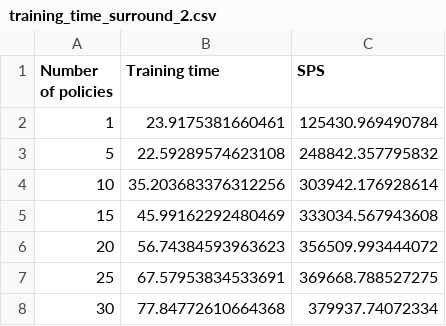
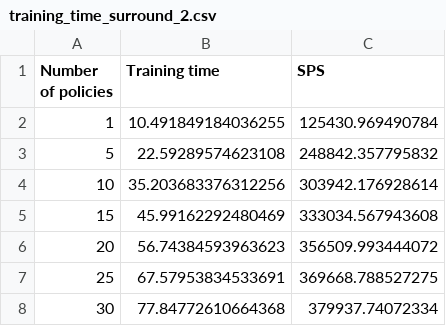
Before and after one commit to ffelten/CrazyRL, a CSV file: results/mo/training_time_surround_2.csv, drawn as a sheet.

```diff
--- a/results/mo/training_time_surround_2.csv
+++ b/results/mo/training_time_surround_2.csv
@@ -1,3 +1,3 @@
 Number of policies,Training time,SPS
-1,23.9175381660461,125430.969490784
+1,10.491849184036255,125430.969490784
 5,22.59289574623108,248842.357795832
```
Also changed, not shown: results/mo/training_time_surround_4.csv, results/mo/training_time_surround_6.csv.
